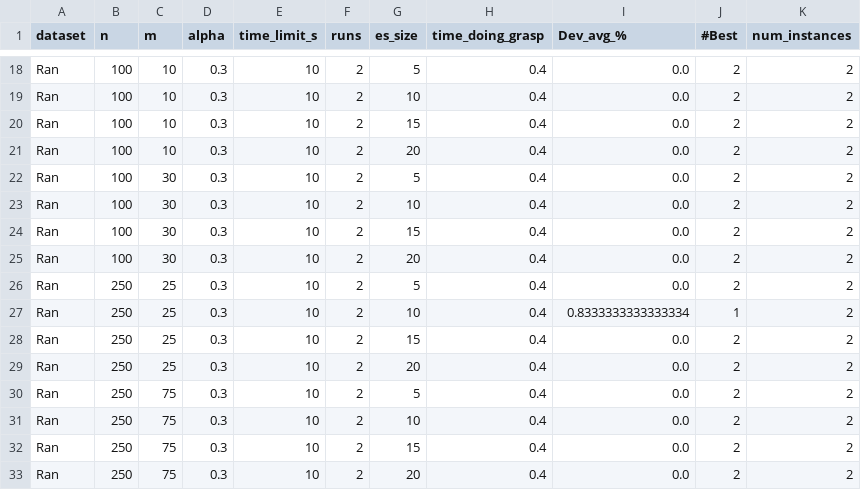
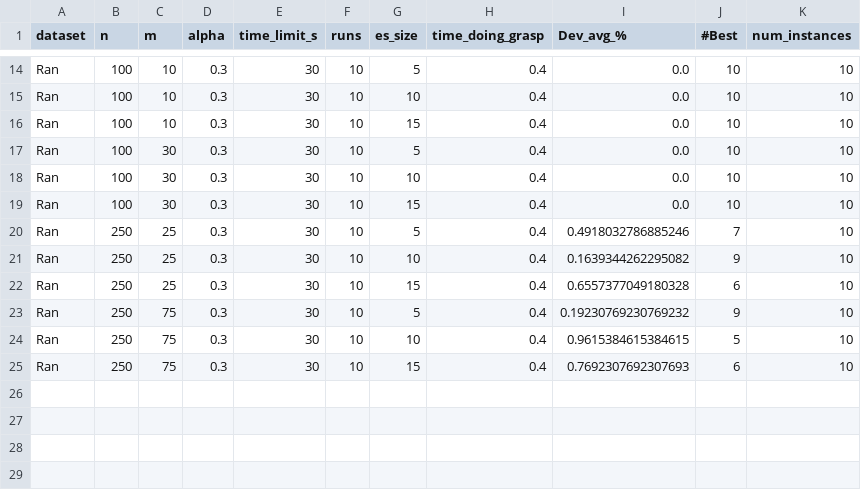
Before and after one commit to albertfont2003-03/PythonMaxMin, a CSV file: results/grasppr_summary.csv, drawn as a sheet; only a part is shown, gaps mark what is left out; removed rows and columns are numbered as before the commit, all else as after; the diff covers the shown part only; the diff names each change by its address in the sheet, - before the commit and + after, or states it on an @@ line.

```diff
--- a/results/grasppr_summary.csv
+++ b/results/grasppr_summary.csv
-E14:E16 (time_limit_s): 10
+E14:E16 (time_limit_s): 30
-F14:F16 (runs): 2
+F14:F16 (runs): 10
-J14:J16 (#Best): 2
+J14:J16 (#Best): 10
-K14:K16 (num_instances): 2
+K14:K16 (num_instances): 10
-row 21: Ran | 100 | 10 | 0.3 | 10 | 2 | 20 | 0.4 | 0.0 | 2 | 2
-E17:E19 (time_limit_s): 10
+E17:E19 (time_limit_s): 30
-F17:F19 (runs): 2
+F17:F19 (runs): 10
-J17:J19 (#Best): 2
+J17:J19 (#Best): 10
-K17:K19 (num_instances): 2
+K17:K19 (num_instances): 10
-row 25: Ran | 100 | 30 | 0.3 | 10 | 2 | 20 | 0.4 | 0.0 | 2 | 2
-E20:E22 (time_limit_s): 10
+E20:E22 (time_limit_s): 30
-F20:F22 (runs): 2
+F20:F22 (runs): 10
-I20 (Dev_avg_%): 0.0
+I20 (Dev_avg_%): 0.4918032786885246
-J20 (#Best): 2
+J20 (#Best): 7
-K20:K22 (num_instances): 2
+K20:K22 (num_instances): 10
-I21 (Dev_avg_%): 0.8333333333333334
+I21 (Dev_avg_%): 0.1639344262295082
-J21 (#Best): 1
+J21 (#Best): 9
-I22 (Dev_avg_%): 0.0
+I22 (Dev_avg_%): 0.6557377049180328
-J22 (#Best): 2
+J22 (#Best): 6
-row 29: Ran | 250 | 25 | 0.3 | 10 | 2 | 20 | 0.4 | 0.0 | 2 | 2
-E23:E25 (time_limit_s): 10
+E23:E25 (time_limit_s): 30
-F23:F25 (runs): 2
+F23:F25 (runs): 10
-I23 (Dev_avg_%): 0.0
+I23 (Dev_avg_%): 0.19230769230769232
-J23 (#Best): 2
+J23 (#Best): 9
-K23:K25 (num_instances): 2
+K23:K25 (num_instances): 10
-I24 (Dev_avg_%): 0.0
+I24 (Dev_avg_%): 0.9615384615384615
-J24 (#Best): 2
+J24 (#Best): 5
-I25 (Dev_avg_%): 0.0
+I25 (Dev_avg_%): 0.7692307692307693
-J25 (#Best): 2
+J25 (#Best): 6
-row 33: Ran | 250 | 75 | 0.3 | 10 | 2 | 20 | 0.4 | 0.0 | 2 | 2
```
Also changed, not shown: 4 removed rows and 55 edited cells elsewhere in this file, results/summary.csv, 43 other files.
